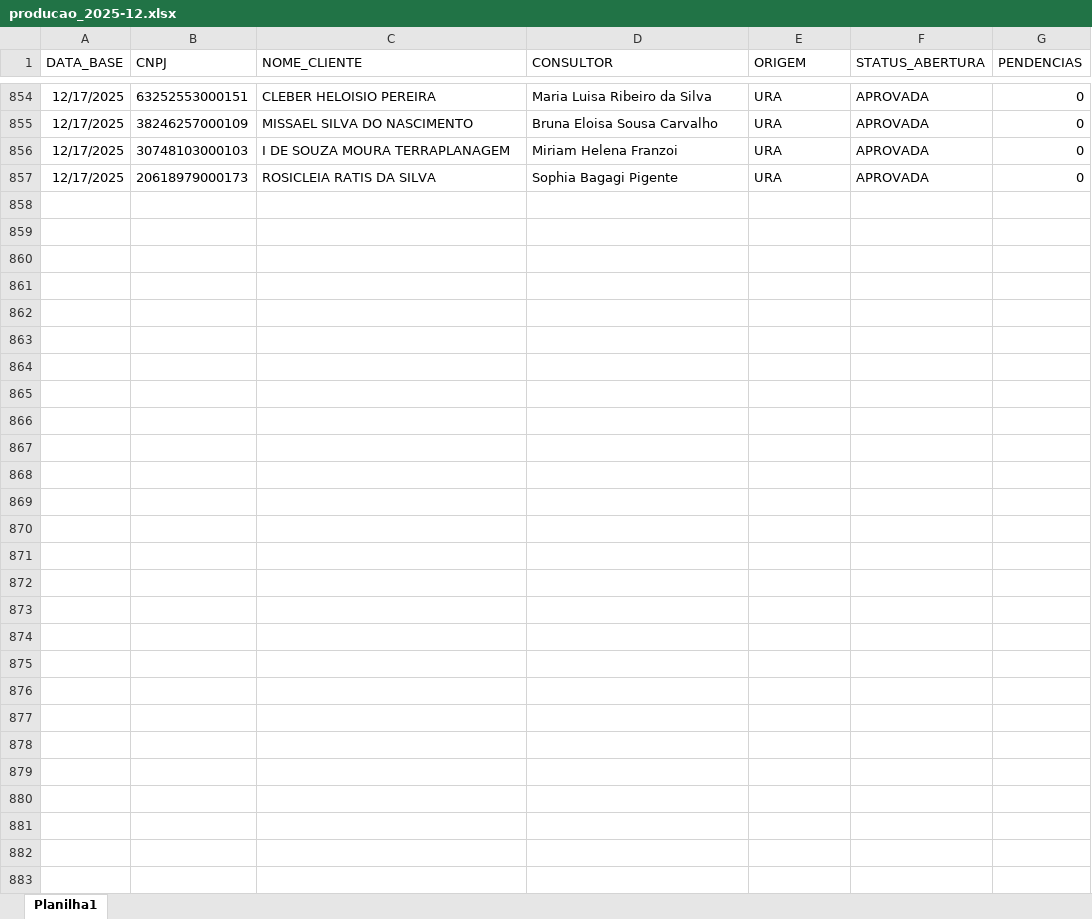
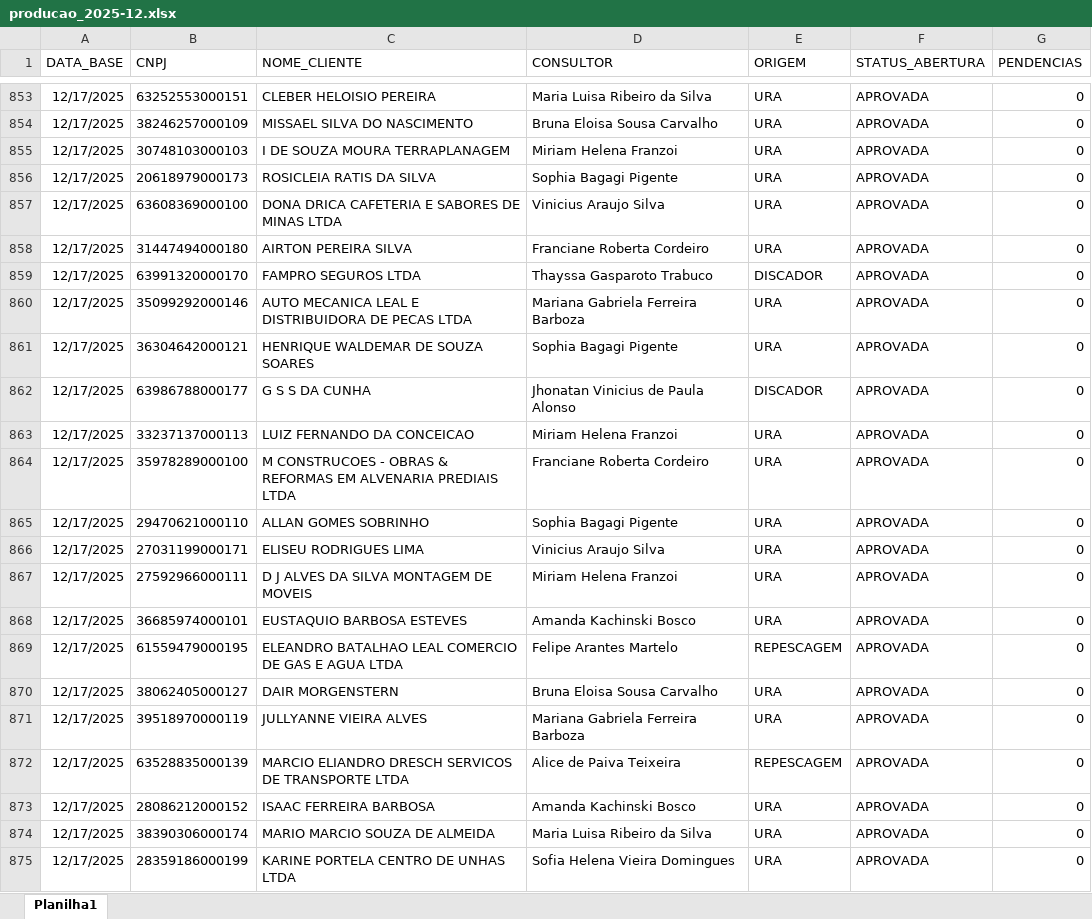
Before and after one commit to Augusto05/atlas, an Excel workbook: first-atlas/producao_2025-12.xlsx, sheet Planilha1, drawn as a sheet; only a part is shown, gaps mark what is left out; values as stored, in another font and other column widths than the file's, no borders; the diff covers the shown part only; the diff names each change by its address in the sheet, - before the commit and + after, or states it on an @@ line.

```diff
--- a/first-atlas/producao_2025-12.xlsx (sheet Planilha1)
+++ b/first-atlas/producao_2025-12.xlsx (sheet Planilha1)
+row 857: 12/17/2025 | 63608369000100 | DONA DRICA CAFETERIA E SABORES DE MINAS LTDA | Vinicius Araujo Silva | URA | APROVADA | 0
+row 858: 12/17/2025 | 31447494000180 | AIRTON PEREIRA SILVA | Franciane Roberta Cordeiro | URA | APROVADA | 0
+row 859: 12/17/2025 | 63991320000170 | FAMPRO SEGUROS LTDA | Thayssa Gasparoto Trabuco | DISCADOR | APROVADA | 0
+row 860: 12/17/2025 | 35099292000146 | AUTO MECANICA LEAL E DISTRIBUIDORA DE PECAS LTDA | Mariana Gabriela Ferreira Barboza | URA | APROVADA | 0
+row 861: 12/17/2025 | 36304642000121 | HENRIQUE WALDEMAR DE SOUZA SOARES | Sophia Bagagi Pigente | URA | APROVADA | 0
+row 862: 12/17/2025 | 63986788000177 | G S S DA CUNHA | Jhonatan Vinicius de Paula Alonso | DISCADOR | APROVADA | 0
+row 863: 12/17/2025 | 33237137000113 | LUIZ FERNANDO DA CONCEICAO | Miriam Helena Franzoi | URA | APROVADA | 0
+row 864: 12/17/2025 | 35978289000100 | M CONSTRUCOES - OBRAS & REFORMAS EM ALVENARIA PREDIAIS LTDA | Franciane Roberta Cordeiro | URA | APROVADA | 0
+row 865: 12/17/2025 | 29470621000110 | ALLAN GOMES SOBRINHO | Sophia Bagagi Pigente | URA | APROVADA | 0
+row 866: 12/17/2025 | 27031199000171 | ELISEU RODRIGUES LIMA | Vinicius Araujo Silva | URA | APROVADA | 0
+row 867: 12/17/2025 | 27592966000111 | D J ALVES DA SILVA MONTAGEM DE MOVEIS | Miriam Helena Franzoi | URA | APROVADA | 0
+row 868: 12/17/2025 | 36685974000101 | EUSTAQUIO BARBOSA ESTEVES | Amanda Kachinski Bosco | URA | APROVADA | 0
+row 869: 12/17/2025 | 61559479000195 | ELEANDRO BATALHAO LEAL COMERCIO DE GAS E AGUA LTDA | Felipe Arantes Martelo | REPESCAGEM | APROVADA | 0
+row 870: 12/17/2025 | 38062405000127 | DAIR MORGENSTERN | Bruna Eloisa Sousa Carvalho | URA | APROVADA | 0
+row 871: 12/17/2025 | 39518970000119 | JULLYANNE VIEIRA ALVES | Mariana Gabriela Ferreira Barboza | URA | APROVADA | 0
+row 872: 12/17/2025 | 63528835000139 | MARCIO ELIANDRO DRESCH SERVICOS DE TRANSPORTE LTDA | Alice de Paiva Teixeira | REPESCAGEM | APROVADA | 0
+row 873: 12/17/2025 | 28086212000152 | ISAAC FERREIRA BARBOSA | Amanda Kachinski Bosco | URA | APROVADA | 0
+row 874: 12/17/2025 | 38390306000174 | MARIO MARCIO SOUZA DE ALMEIDA | Maria Luisa Ribeiro da Silva | URA | APROVADA | 0
+row 875: 12/17/2025 | 28359186000199 | KARINE PORTELA CENTRO DE UNHAS LTDA | Sofia Helena Vieira Domingues | URA | APROVADA | 0
```
Also changed, not shown: 65 added rows, 2 removed rows and 19 edited cells elsewhere in this sheet, first-atlas/balde_2025-11.xlsx, 1 other file.
